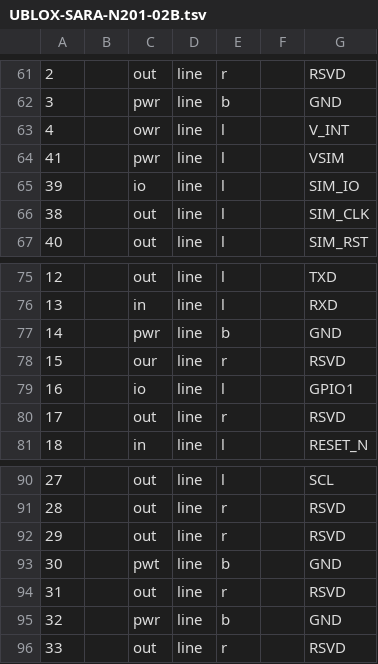
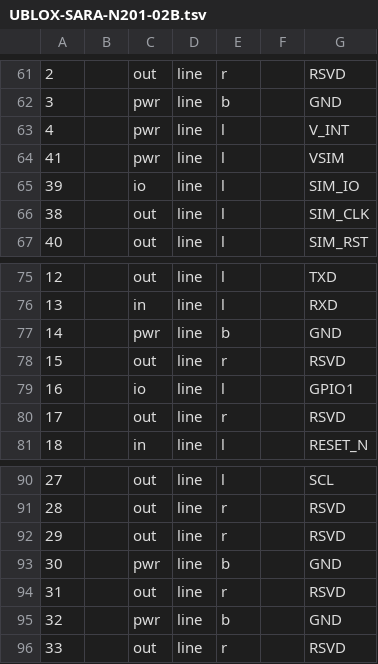
Before and after one commit to DavidAustin/python-eda, a TSV file: symbols/tsv/UBLOX-SARA-N201-02B.tsv, drawn as a sheet; only a part is shown, gaps mark what is left out; the diff names each change by its address in the sheet, - before the commit and + after, or states it on an @@ line.

Commit message:
added missing pin 80 and fixed io labels

```diff
--- a/symbols/tsv/UBLOX-SARA-N201-02B.tsv
+++ b/symbols/tsv/UBLOX-SARA-N201-02B.tsv
-C63: owr
+C63: pwr
-C78: our
+C78: out
-C93: pwt
+C93: pwr
```
